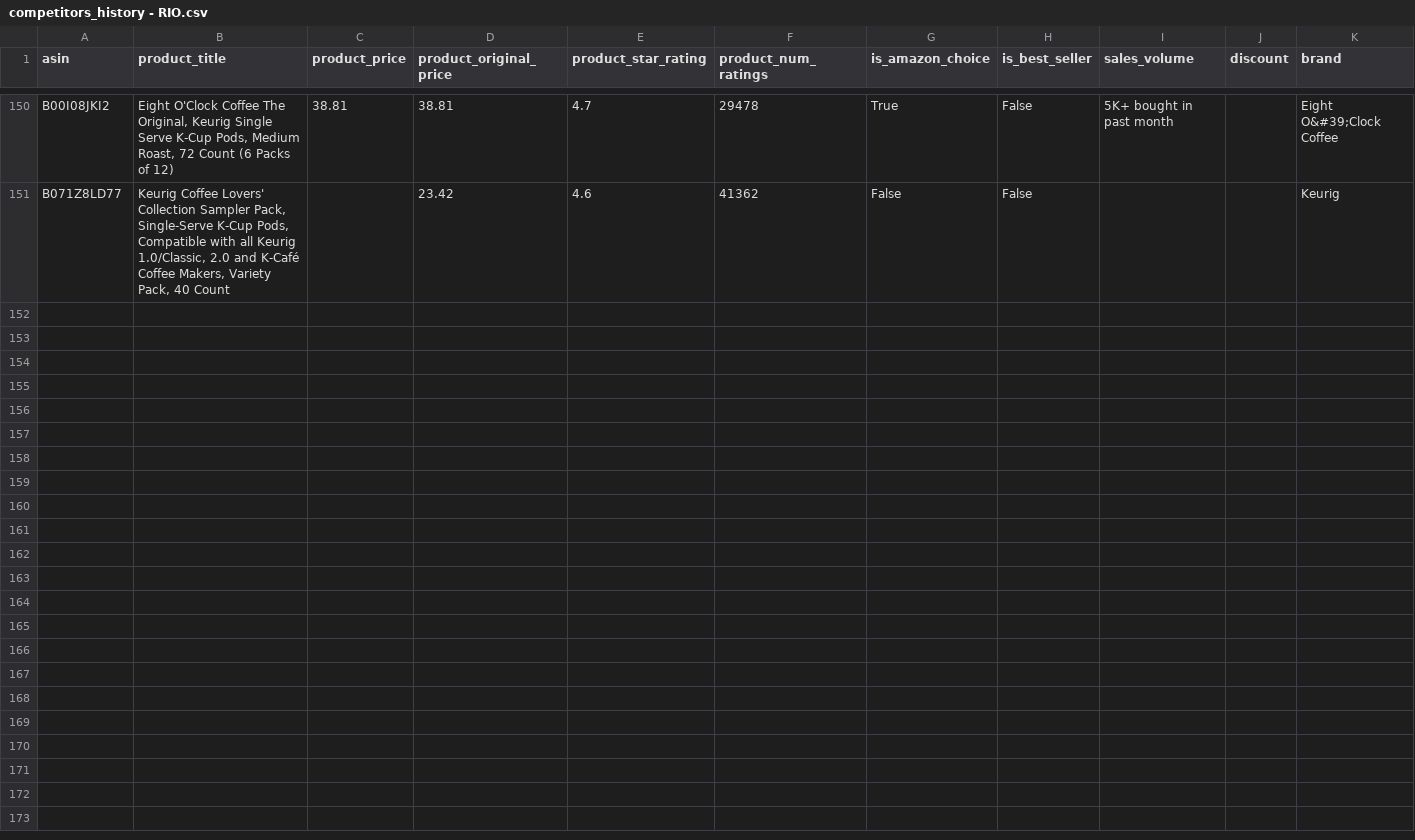
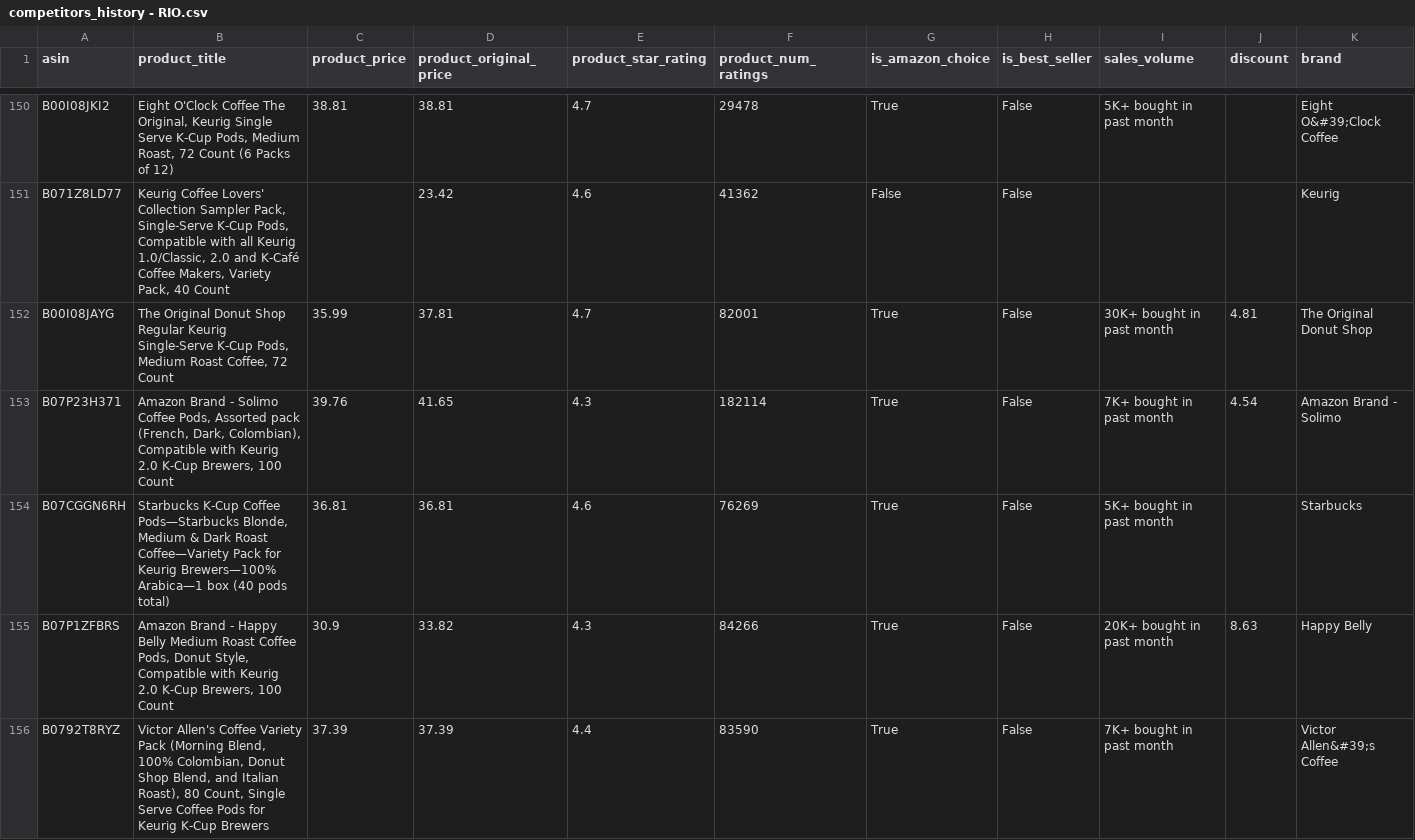
Before and after one commit to leonelmoreno-cmd/tracking2, a CSV file: data/competitors_history - RIO.csv, drawn as a sheet; only a part is shown, gaps mark what is left out; rows hold the shown columns only; the diff covers the shown part only; the diff names each change by its address in the sheet, - before the commit and + after, or states it on an @@ line.

```diff
--- a/data/competitors_history - RIO.csv
+++ b/data/competitors_history - RIO.csv
+row 152: B00I08JAYG | The Original Donut Shop Regular Keurig Single-Serve K-Cup Pods, Medium Roast Coffee, 72 Count | 35.99 | 37.81 | 4.7 | 82001 | True | False | 30K+ bought in past month | 4.81 | The Original Donut Shop
+row 153: B07P23H371 | Amazon Brand - Solimo Coffee Pods, Assorted pack (French, Dark, Colombian), Compatible with Keurig 2.0 K-Cup Brewers, 100 Count | 39.76 | 41.65 | 4.3 | 182114 | True | False | 7K+ bought in past month | 4.54 | Amazon Brand - Solimo
+row 154: B07CGGN6RH | Starbucks K-Cup Coffee Pods—Starbucks Blonde, Medium & Dark Roast Coffee—Variety Pack for Keurig Brewers—100% Arabica—1 box (40 pods total) | 36.81 | 36.81 | 4.6 | 76269 | True | False | 5K+ bought in past month |  | Starbucks
+row 155: B07P1ZFBRS | Amazon Brand - Happy Belly Medium Roast Coffee Pods, Donut Style, Compatible with Keurig 2.0 K-Cup Brewers, 100 Count | 30.9 | 33.82 | 4.3 | 84266 | True | False | 20K+ bought in past month | 8.63 | Happy Belly
+row 156: B0792T8RYZ | Victor Allen's Coffee Variety Pack (Morning Blend, 100% Colombian, Donut Shop Blend, and Italian Roast), 80 Count, Single Serve Coffee Pods for Keurig K-Cup Brewers | 37.39 | 37.39 | 4.4 | 83590 | True | False | 7K+ bought in past month |  | Victor Allen&#39;s Coffee
```
Also changed, not shown: 5 added rows elsewhere in this file.
